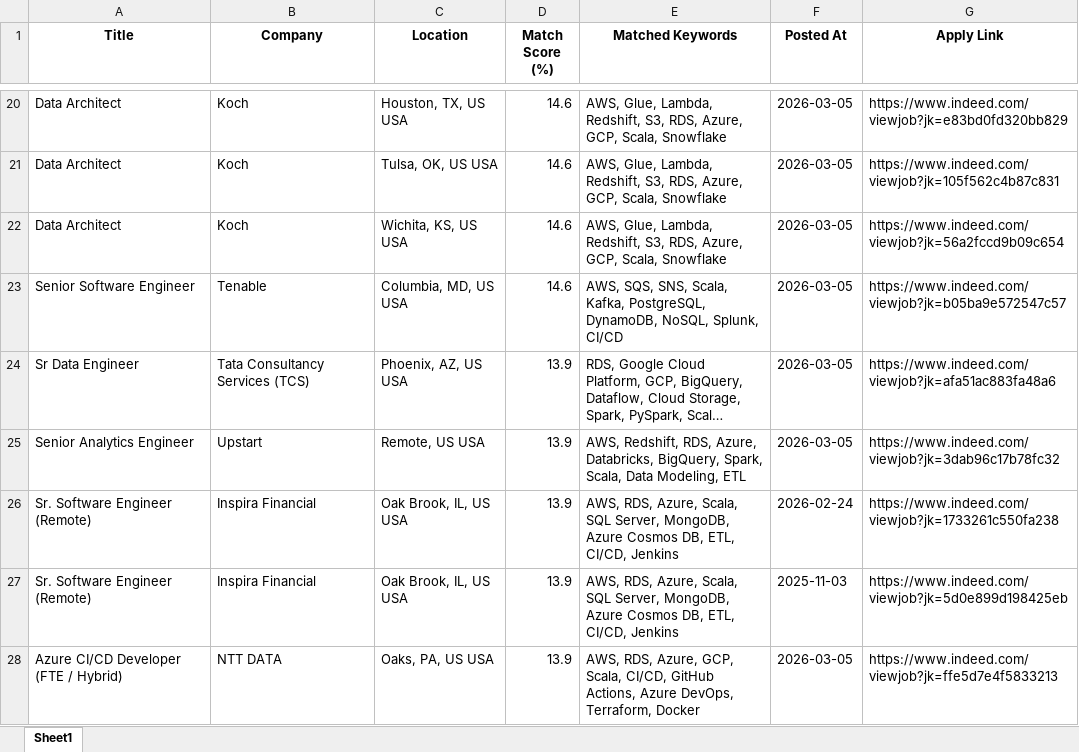
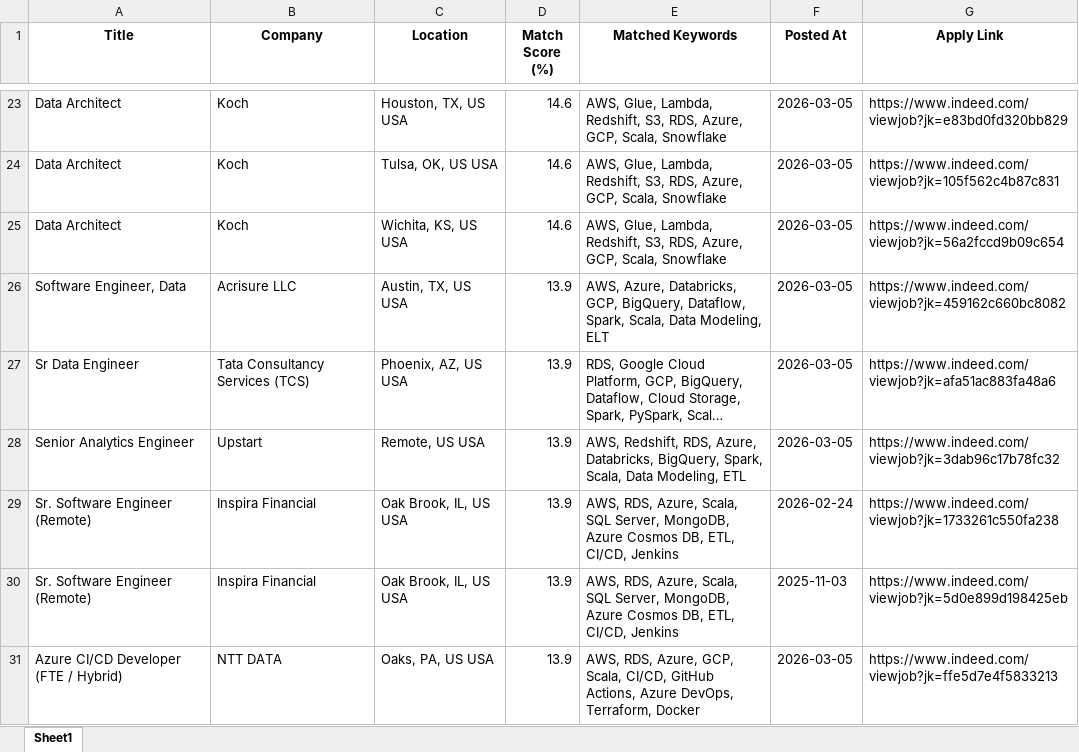
Before and after one commit to ssriramteja/Indeed_job_scrapper_DE, an Excel workbook: results/job_matches_2026-03-05.xlsx, sheet Sheet1, drawn as a sheet; only a part is shown, gaps mark what is left out; long unchanged cells end in …; values as stored, in another font and other column widths than the file's, no borders; removed rows and columns are numbered as before the commit, all else as after; the diff covers the shown part only; the diff names each change by its address in the sheet, - before the commit and + after, or states it on an @@ line.

```diff
--- a/results/job_matches_2026-03-05.xlsx (sheet Sheet1)
+++ b/results/job_matches_2026-03-05.xlsx (sheet Sheet1)
-row 23: Senior Software Engineer | Tenable | Columbia, MD, US USA | 14.6 | AWS, SQS, SNS, Scala, Kafka, PostgreSQL, DynamoDB, NoSQL, Splunk, CI/CD | 2026-03-05 | https://www.indeed.com/viewjob?jk=b05ba9e572547c57
+row 26: Software Engineer, Data | Acrisure LLC | Austin, TX, US USA | 13.9 | AWS, Azure, Databricks, GCP, BigQuery, Dataflow, Spark, Scala, Data Modeling, ELT | 2026-03-05 | https://www.indeed.com/viewjob?jk=459162c660bc8082
```
Also changed, not shown: 35 added rows, 16 removed rows, 22 moved rows and 14 edited cells elsewhere in this sheet, 2 other files.
